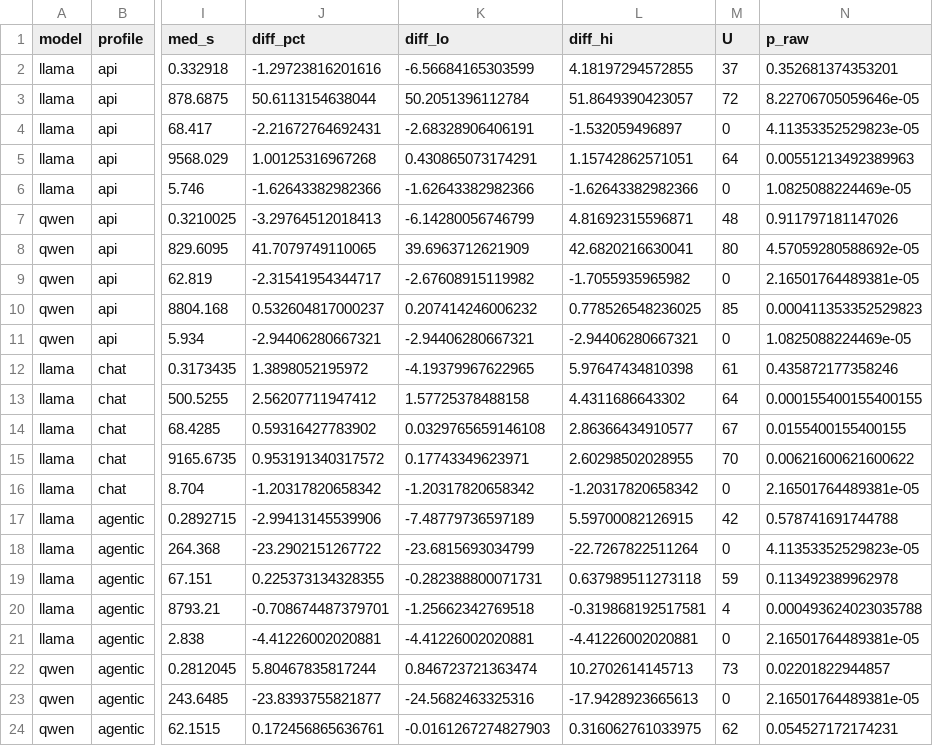
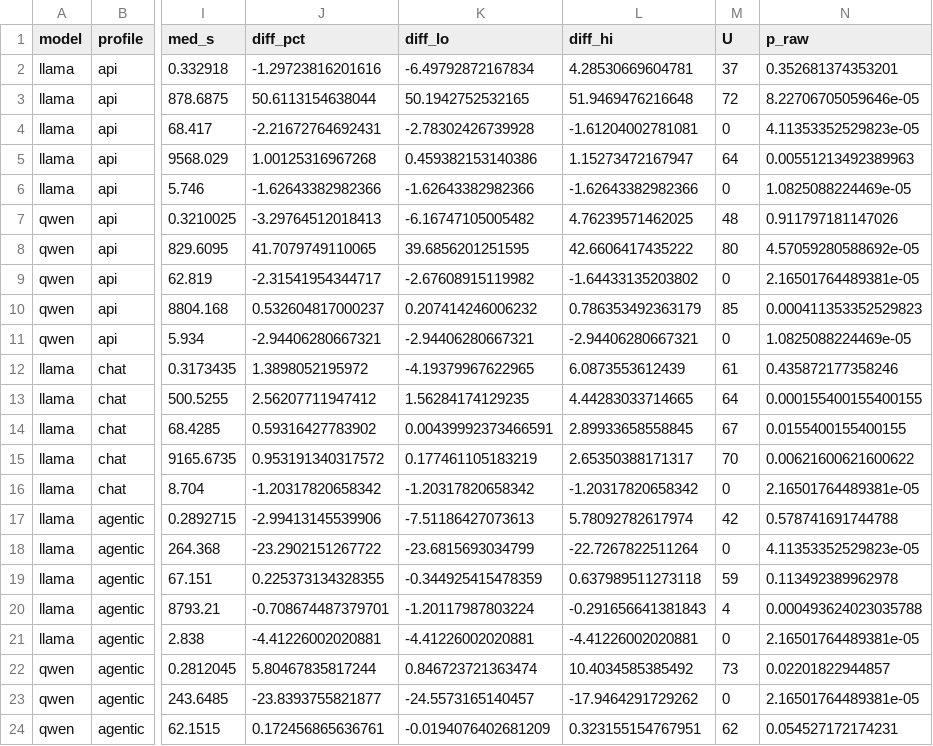
Before and after one commit to viper-offsec/ww-project, a CSV file: analysis/output/sens_iqr.csv, drawn as a sheet; only a part is shown, gaps mark what is left out; the diff covers the shown part only; the diff names each change by its address in the sheet, - before the commit and + after, or states it on an @@ line.

```diff
--- a/analysis/output/sens_iqr.csv
+++ b/analysis/output/sens_iqr.csv
-K2 (diff_lo): -6.56684165303599
+K2 (diff_lo): -6.49792872167834
-L2 (diff_hi): 4.18197294572855
+L2 (diff_hi): 4.28530669604781
-K3 (diff_lo): 50.2051396112784
+K3 (diff_lo): 50.1942752532165
-L3 (diff_hi): 51.8649390423057
+L3 (diff_hi): 51.9469476216648
-K4 (diff_lo): -2.68328906406191
+K4 (diff_lo): -2.78302426739928
-L4 (diff_hi): -1.532059496897
+L4 (diff_hi): -1.61204002781081
-K5 (diff_lo): 0.430865073174291
+K5 (diff_lo): 0.459382153140386
-L5 (diff_hi): 1.15742862571051
+L5 (diff_hi): 1.15273472167947
-K7 (diff_lo): -6.14280056746799
+K7 (diff_lo): -6.16747105005482
-L7 (diff_hi): 4.81692315596871
+L7 (diff_hi): 4.76239571462025
-K8 (diff_lo): 39.6963712621909
+K8 (diff_lo): 39.6856201251595
-L8 (diff_hi): 42.6820216630041
+L8 (diff_hi): 42.6606417435222
-L9 (diff_hi): -1.7055935965982
+L9 (diff_hi): -1.64433135203802
-L10 (diff_hi): 0.778526548236025
+L10 (diff_hi): 0.786353492363179
-L12 (diff_hi): 5.97647434810398
+L12 (diff_hi): 6.0873553612439
-K13 (diff_lo): 1.57725378488158
+K13 (diff_lo): 1.56284174129235
-L13 (diff_hi): 4.4311686643302
+L13 (diff_hi): 4.44283033714665
-K14 (diff_lo): 0.0329765659146108
+K14 (diff_lo): 0.00439992373466591
-L14 (diff_hi): 2.86366434910577
+L14 (diff_hi): 2.89933658558845
-K15 (diff_lo): 0.17743349623971
+K15 (diff_lo): 0.177461105183219
-L15 (diff_hi): 2.60298502028955
+L15 (diff_hi): 2.65350388171317
-K17 (diff_lo): -7.48779736597189
+K17 (diff_lo): -7.51186427073613
-L17 (diff_hi): 5.59700082126915
+L17 (diff_hi): 5.78092782617974
-K19 (diff_lo): -0.282388800071731
+K19 (diff_lo): -0.344925415478359
-K20 (diff_lo): -1.25662342769518
+K20 (diff_lo): -1.20117987803224
-L20 (diff_hi): -0.319868192517581
+L20 (diff_hi): -0.291656641381843
-L22 (diff_hi): 10.2702614145713
+L22 (diff_hi): 10.4034585385492
-K23 (diff_lo): -24.5682463325316
+K23 (diff_lo): -24.5573165140457
-L23 (diff_hi): -17.9428923665613
+L23 (diff_hi): -17.9464291729262
-K24 (diff_lo): -0.0161267274827903
+K24 (diff_lo): -0.0194076402681209
-L24 (diff_hi): 0.316062761033975
+L24 (diff_hi): 0.323155154767951
```
Also changed, not shown: 49 edited cells elsewhere in this file, analysis/output/rq1_rq2.csv, analysis/output/sens_rq1_pint.csv, 16 other files.
